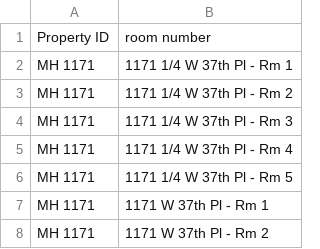
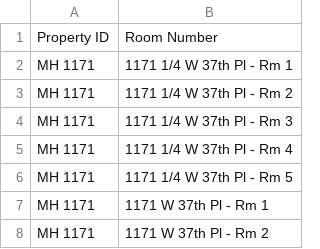
Before and after one commit to Nancy398/Leasing-price-strategies, a CSV file: Leases.csv, drawn as a sheet; only a part is shown.

Commit message:
Update Leases.csv

```diff
--- a/Leases.csv
+++ b/Leases.csv
@@ -1,2 +1,2 @@
-Property ID,room number
+Property ID,Room Number
 MH 1171,1171 1/4 W 37th Pl - Rm 1
```
